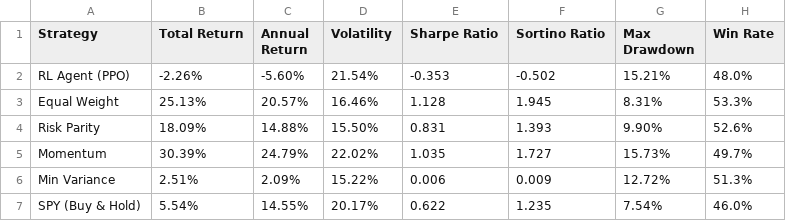
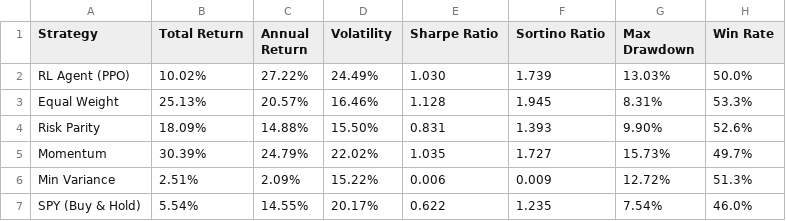
Before and after one commit to Yonas-Berhe/machine-learning-zoomcamp-homework, a CSV file: Capstone_Project/backtest_comparison.csv, drawn as a sheet.

```diff
--- a/Capstone_Project/backtest_comparison.csv
+++ b/Capstone_Project/backtest_comparison.csv
@@ -1,3 +1,3 @@
 Strategy,Total Return,Annual Return,Volatility,Sharpe Ratio,Sortino Ratio,Max Drawdown,Win Rate
-RL Agent (PPO),-2.26%,-5.60%,21.54%,-0.353,-0.502,15.21%,48.0%
+RL Agent (PPO),10.02%,27.22%,24.49%,1.030,1.739,13.03%,50.0%
 Equal Weight,25.13%,20.57%,16.46%,1.128,1.945,8.31%,53.3%
```
Also changed, not shown: 16 other files.
